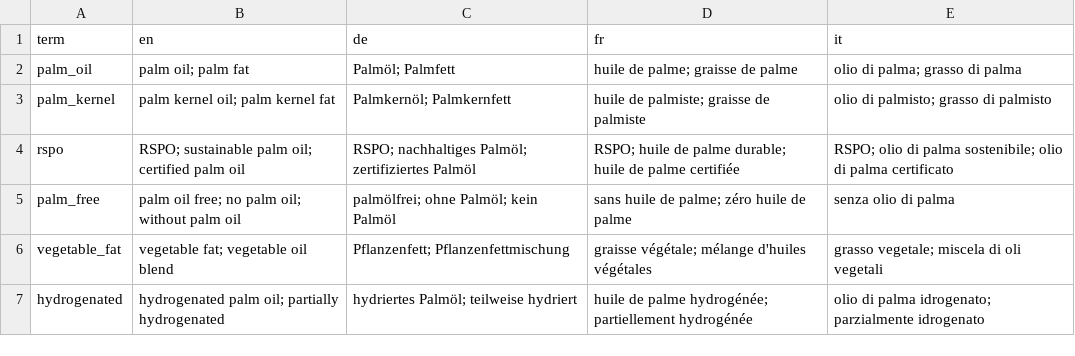
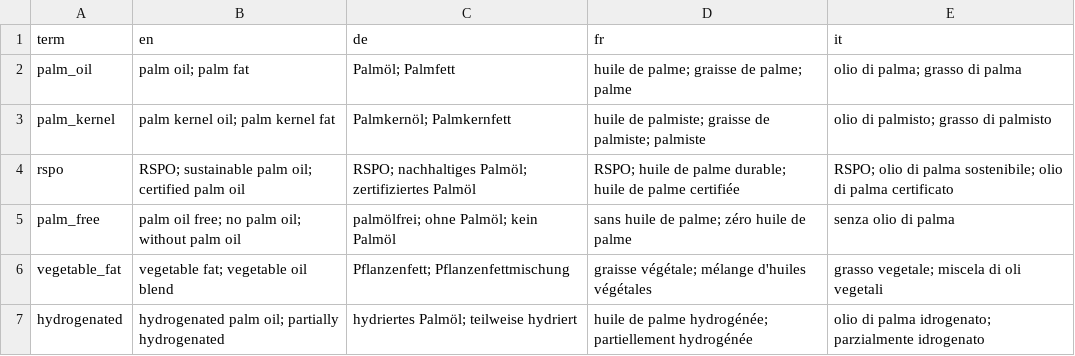
Before and after one commit to AbdulbariSoliman/wisemarket, a CSV file: data/ontology/palm_oil.csv, drawn as a sheet.

```diff
--- a/data/ontology/palm_oil.csv
+++ b/data/ontology/palm_oil.csv
@@ -1,4 +1,4 @@
 term,en,de,fr,it
-palm_oil,palm oil; palm fat,Palmöl; Palmfett,huile de palme; graisse de palme,olio di palma; grasso di palma
-palm_kernel,palm kernel oil; palm kernel fat,Palmkernöl; Palmkernfett,huile de palmiste; graisse de palmiste,olio di palmisto; grasso di palmisto
+palm_oil,palm oil; palm fat,Palmöl; Palmfett,huile de palme; graisse de palme; palme,olio di palma; grasso di palma
+palm_kernel,palm kernel oil; palm kernel fat,Palmkernöl; Palmkernfett,huile de palmiste; graisse de palmiste; palmiste,olio di palmisto; grasso di palmisto
 rspo,RSPO; sustainable palm oil; certified palm oil,RSPO; nachhaltiges Palmöl; zertifiziertes Palmöl,RSPO; huile de palme durable; huile de palme certifiée,RSPO; olio di palma sostenibile; olio di palma certificato
```
Also changed, not shown: data/ontology/animal_products.csv, 36 other files.
